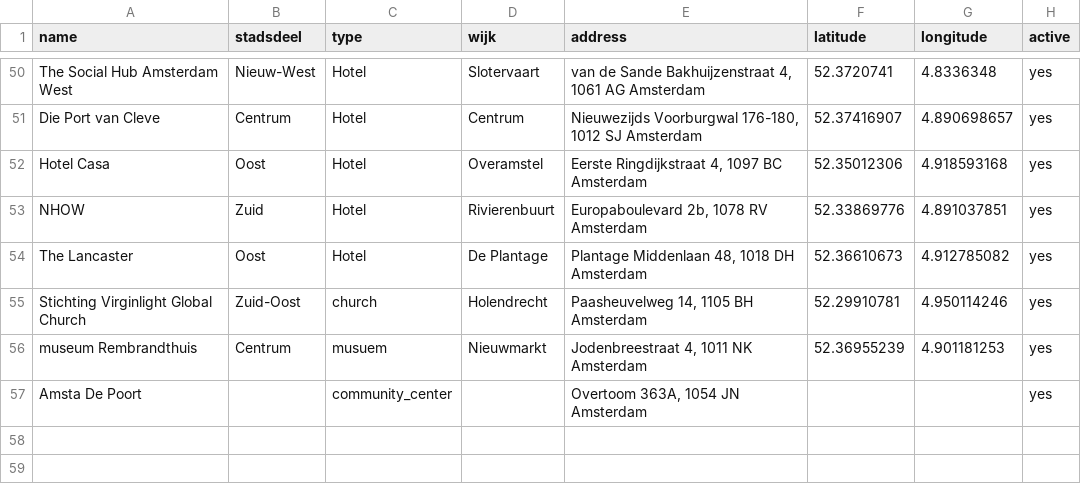
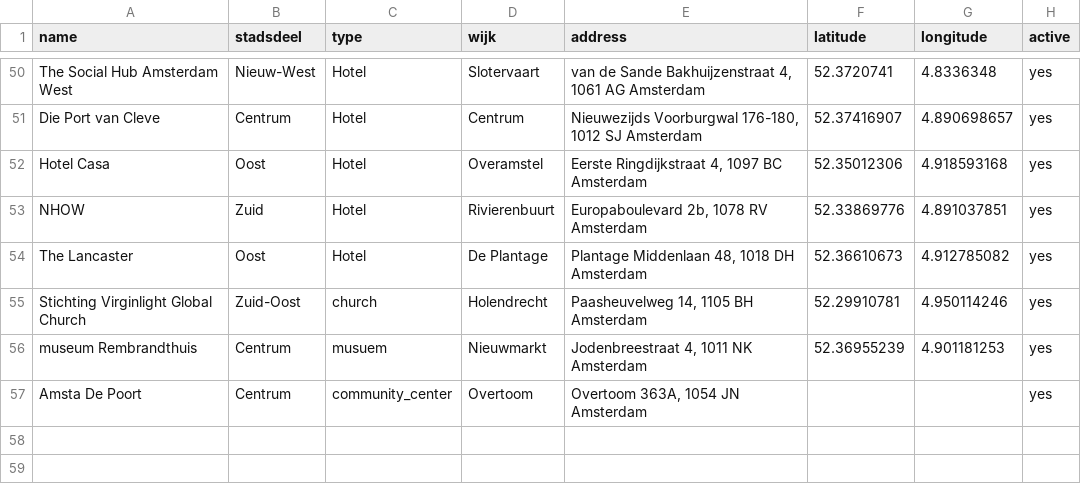
Before and after one commit to Koeltekaart/koeltekaart-amsterdam, a CSV file: data/locations.csv, drawn as a sheet; only a part is shown, gaps mark what is left out; the diff names each change by its address in the sheet, - before the commit and + after, or states it on an @@ line.

```diff
--- a/data/locations.csv
+++ b/data/locations.csv
-B57 (stadsdeel): (empty)
+B57 (stadsdeel): Centrum
-D57 (wijk): (empty)
+D57 (wijk): Overtoom
```
